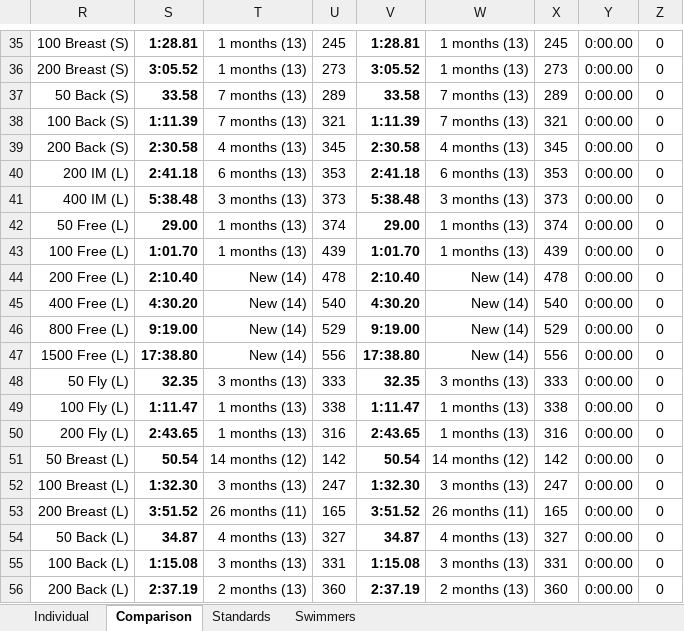
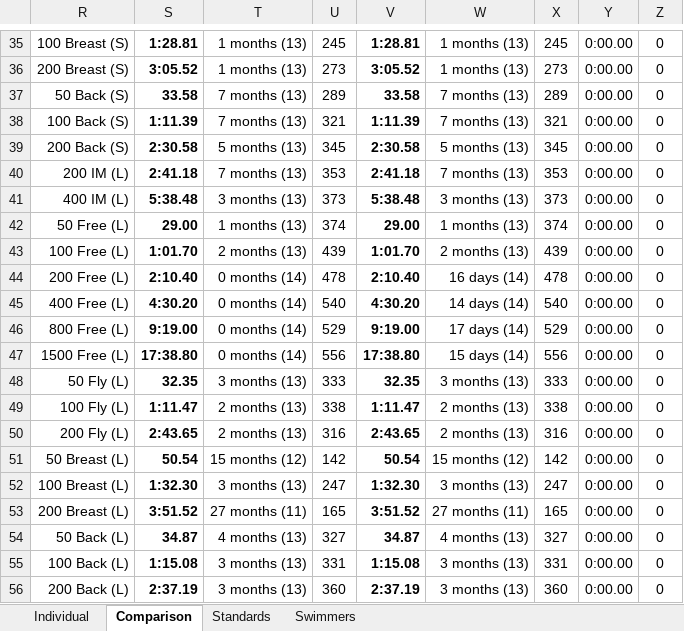
Before and after one commit to Subject2Risk/swim-report, an Excel workbook: swim-calculator.xlsm, sheet Comparison, drawn as a sheet; only a part is shown, gaps mark what is left out; values as stored, in another font and other column widths than the file's, no borders; conditional formats not drawn; the diff covers the shown part only; the diff names each change by its address in the sheet, - before the commit and + after, or states it on an @@ line.

```diff
--- a/swim-calculator.xlsm (sheet Comparison)
+++ b/swim-calculator.xlsm (sheet Comparison)
-T39: 4 months (13)
+T39: 5 months (13)
-W39: 4 months (13)
+W39: 5 months (13)
-T40: 6 months (13)
+T40: 7 months (13)
-W40: 6 months (13)
+W40: 7 months (13)
-T43: 1 months (13)
+T43: 2 months (13)
-W43: 1 months (13)
+W43: 2 months (13)
-T44:T47: New (14)
+T44:T47: 0 months (14)
-W44: New (14)
+W44: 16 days (14)
-W45: New (14)
+W45: 14 days (14)
-W46: New (14)
+W46: 17 days (14)
-W47: New (14)
+W47: 15 days (14)
-T49:T50: 1 months (13)
+T49:T50: 2 months (13)
-W49:W50: 1 months (13)
+W49:W50: 2 months (13)
-T51: 14 months (12)
+T51: 15 months (12)
-W51: 14 months (12)
+W51: 15 months (12)
-T53: 26 months (11)
+T53: 27 months (11)
-W53: 26 months (11)
+W53: 27 months (11)
-T56: 2 months (13)
+T56: 3 months (13)
-W56: 2 months (13)
+W56: 3 months (13)
```
Also changed, not shown: 10 edited cells elsewhere in this sheet, sheet Standards, sheet Individual, sheet Swimmers, hidden cells.
